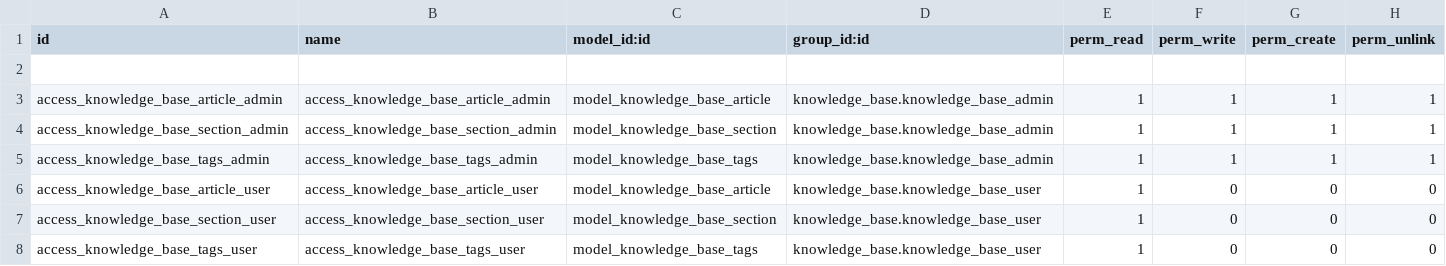
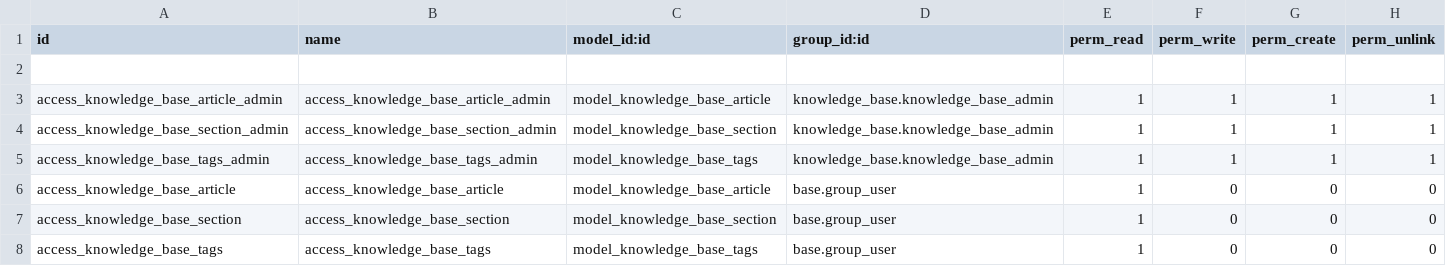
Before and after one commit to IliaYusov/odoo_dev, a CSV file: knowledge_base/security/ir.model.access.csv, drawn as a sheet.

Commit message:
knowledge base security, chatter, hierarchy for sections

```diff
--- a/knowledge_base/security/ir.model.access.csv
+++ b/knowledge_base/security/ir.model.access.csv
@@ -5,4 +5,4 @@ access_knowledge_base_section_admin,access_knowledge_base_section_admin,model_kn
 access_knowledge_base_tags_admin,access_knowledge_base_tags_admin,model_knowledge_base_tags,knowledge_base.knowledge_base_admin,1,1,1,1
-access_knowledge_base_article_user,access_knowledge_base_article_user,model_knowledge_base_article,knowledge_base.knowledge_base_user,1,0,0,0
-access_knowledge_base_section_user,access_knowledge_base_section_user,model_knowledge_base_section,knowledge_base.knowledge_base_user,1,0,0,0
-access_knowledge_base_tags_user,access_knowledge_base_tags_user,model_knowledge_base_tags,knowledge_base.knowledge_base_user,1,0,0,0
+access_knowledge_base_article,access_knowledge_base_article,model_knowledge_base_article,base.group_user,1,0,0,0
+access_knowledge_base_section,access_knowledge_base_section,model_knowledge_base_section,base.group_user,1,0,0,0
+access_knowledge_base_tags,access_knowledge_base_tags,model_knowledge_base_tags,base.group_user,1,0,0,0
```
Also changed, not shown: 7 other files.
